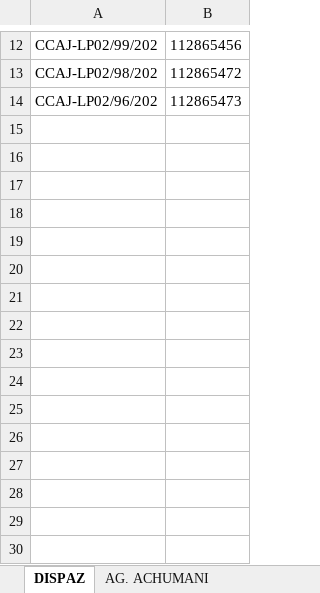
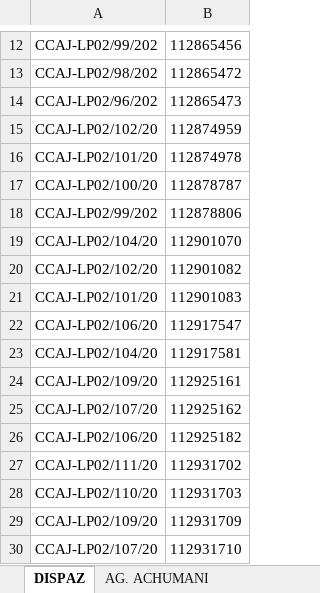
Before and after one commit to cristhiaml95/Traslado-de-tesoreria-B5, an Excel workbook: Migraciones/ASIG-NDOC.xlsx, sheet DISPAZ, drawn as a sheet; only a part is shown, gaps mark what is left out; values as stored, in another font and other column widths than the file's, no borders; charts and pictures not drawn; the diff names each change by its address in the sheet, - before the commit and + after, or states it on an @@ line.

```diff
--- a/Migraciones/ASIG-NDOC.xlsx (sheet DISPAZ)
+++ b/Migraciones/ASIG-NDOC.xlsx (sheet DISPAZ)
+row 15: CCAJ-LP02/102/20 | 112874959
+row 16: CCAJ-LP02/101/20 | 112874978
+row 17: CCAJ-LP02/100/20 | 112878787
+row 18: CCAJ-LP02/99/202 | 112878806
+row 19: CCAJ-LP02/104/20 | 112901070
+row 20: CCAJ-LP02/102/20 | 112901082
+row 21: CCAJ-LP02/101/20 | 112901083
+row 22: CCAJ-LP02/106/20 | 112917547
+row 23: CCAJ-LP02/104/20 | 112917581
+row 24: CCAJ-LP02/109/20 | 112925161
+row 25: CCAJ-LP02/107/20 | 112925162
+row 26: CCAJ-LP02/106/20 | 112925182
+row 27: CCAJ-LP02/111/20 | 112931702
+row 28: CCAJ-LP02/110/20 | 112931703
+row 29: CCAJ-LP02/109/20 | 112931709
+row 30: CCAJ-LP02/107/20 | 112931710
```
Also changed, not shown: sheet DISCRUZ, sheet DISALTO, sheet COCHABAMBA, sheet TRINIDAD, sheet AG. MURILLO, sheet DISTAR, 19 more sheets, charts or pictures, 3 other files.
